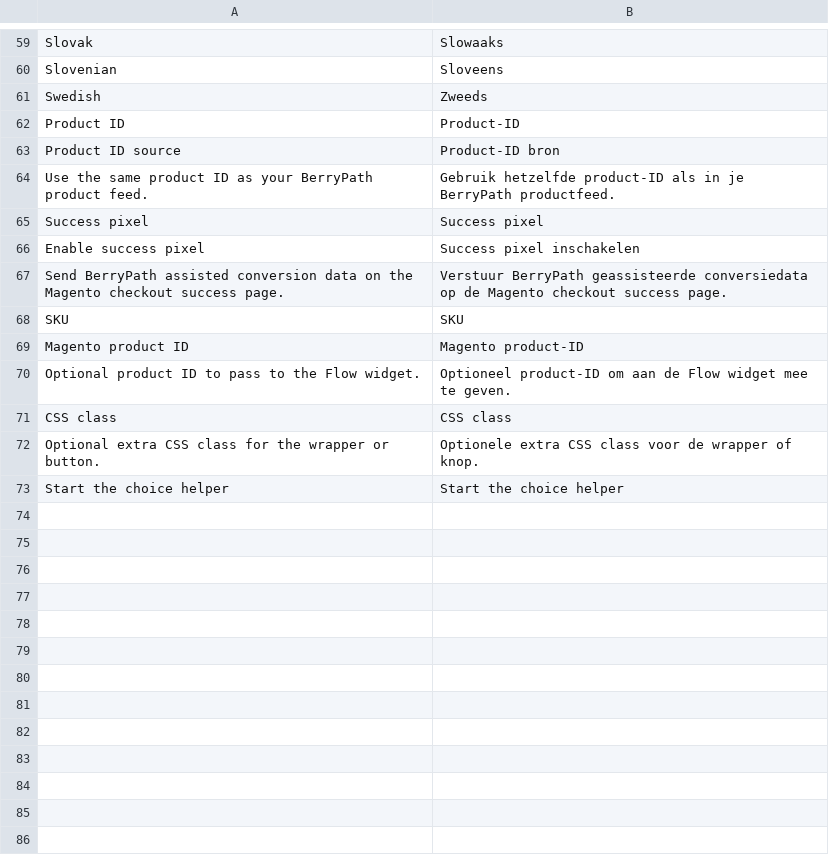
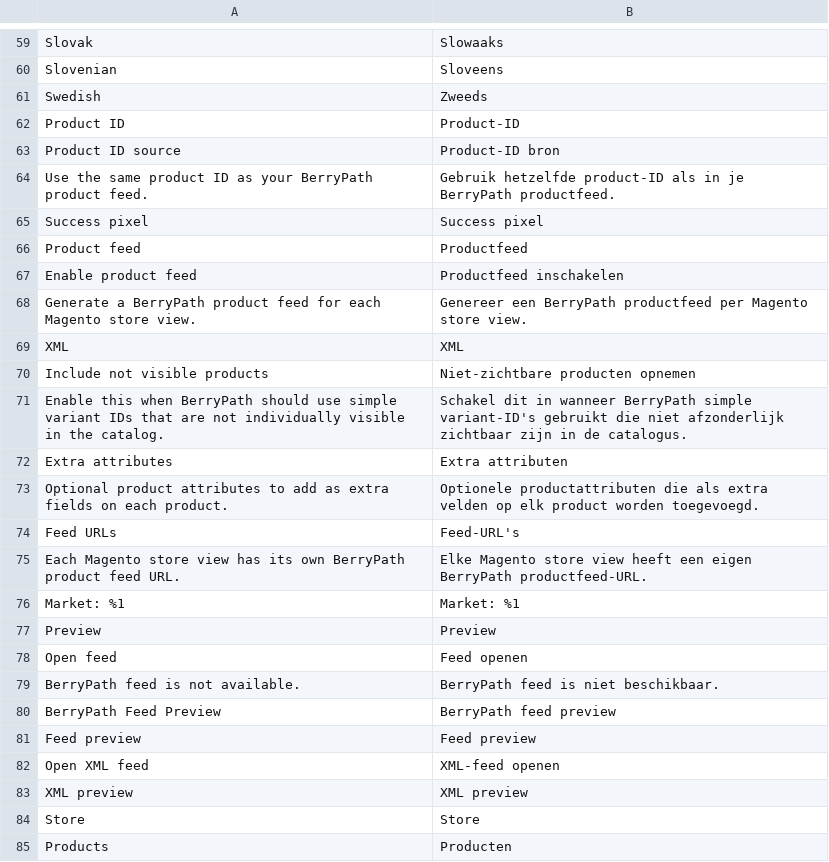
Before and after one commit to BerryPath/magento2-berrypath-flow, a CSV file: i18n/nl_NL.csv, drawn as a sheet; only a part is shown, gaps mark what is left out; the shorter side is filled out with more unchanged rows; the diff covers the shown part only.

```diff
--- a/i18n/nl_NL.csv
+++ b/i18n/nl_NL.csv
@@ -65 +65,21 @@
 "Success pixel","Success pixel"
+"Product feed","Productfeed"
+"Enable product feed","Productfeed inschakelen"
+"Generate a BerryPath product feed for each Magento store view.","Genereer een BerryPath productfeed per Magento store view."
+"XML","XML"
+"Include not visible products","Niet-zichtbare producten opnemen"
+"Enable this when BerryPath should use simple variant IDs that are not individually visible in the catalog.","Schakel dit in wanneer BerryPath simple variant-ID's gebruikt die niet afzonderlijk zichtbaar zijn in de catalogus."
+"Extra attributes","Extra attributen"
+"Optional product attributes to add as extra fields on each product.","Optionele productattributen die als extra velden op elk product worden toegevoegd."
+"Feed URLs","Feed-URL's"
+"Each Magento store view has its own BerryPath product feed URL.","Elke Magento store view heeft een eigen BerryPath productfeed-URL."
+"Market: %1","Market: %1"
+"Preview","Preview"
+"Open feed","Feed openen"
+"BerryPath feed is not available.","BerryPath feed is niet beschikbaar."
+"BerryPath Feed Preview","BerryPath feed preview"
+"Feed preview","Feed preview"
+"Open XML feed","XML-feed openen"
+"XML preview","XML preview"
+"Store","Store"
+"Products","Producten"
```
Also changed, not shown: 11 added rows elsewhere in this file, i18n/en_US.csv, 20 other files.
